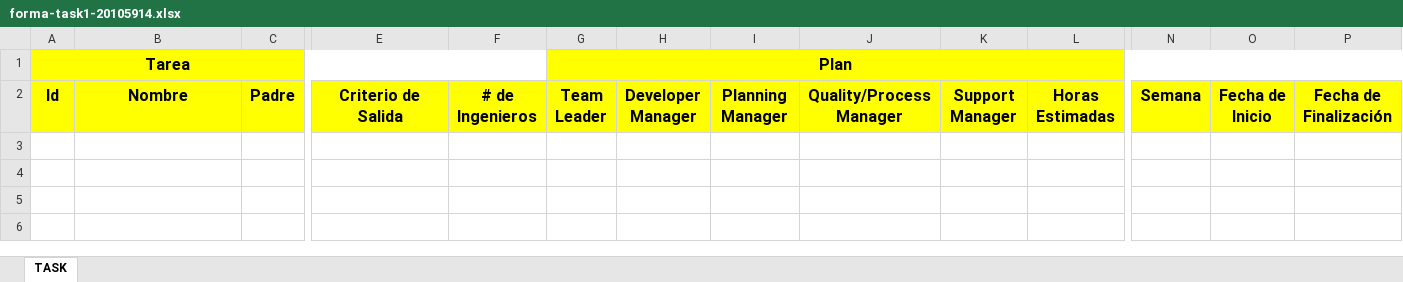
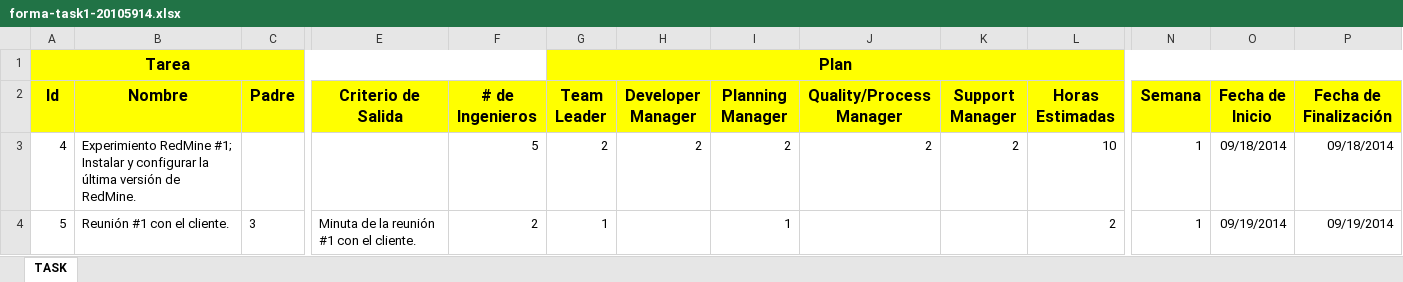
Before and after one commit to jw92/PPR, an Excel workbook: tspi/ciclo-1/task1/forma-task1-20105914.xlsx, sheet TASK, drawn as a sheet; only a part is shown, gaps mark what is left out; values as stored, in another font and other column widths than the file's, no borders; rows hold the shown columns only; the diff names each change by its address in the sheet, - before the commit and + after, or states it on an @@ line.

Commit message:
formas logt y task1

```diff
--- a/tspi/ciclo-1/task1/forma-task1-20105914.xlsx (sheet TASK)
+++ b/tspi/ciclo-1/task1/forma-task1-20105914.xlsx (sheet TASK)
+row 3: 4 | Experimiento RedMine #1; Instalar y configurar la última versión de RedMine. |  |  | 5 | 2 | 2 | 2 | 2 | 2 | 10 | 1 | 09/18/2014 | 09/18/2014
+row 4: 5 | Reunión #1 con el cliente. | 3 | Minuta de la reunión #1 con el cliente. | 2 | 1 |  | 1 |  |  | 2 | 1 | 09/19/2014 | 09/19/2014
```
Also changed, not shown: 1 other file.
